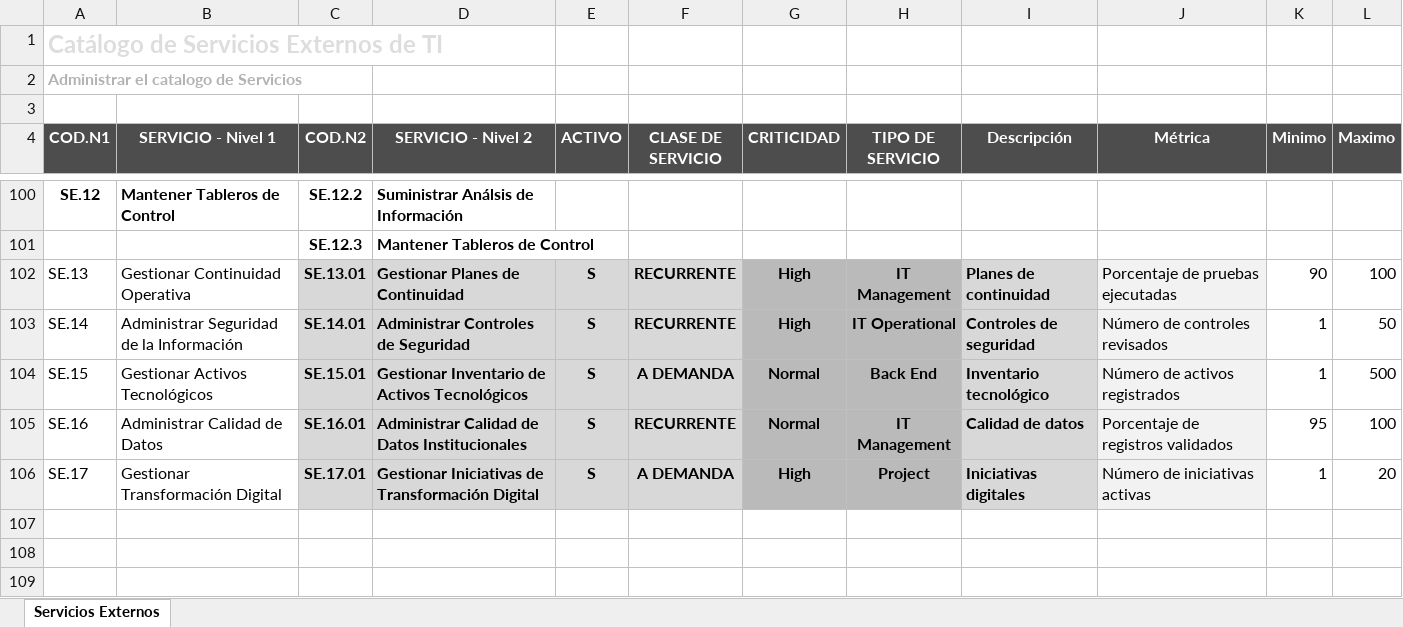
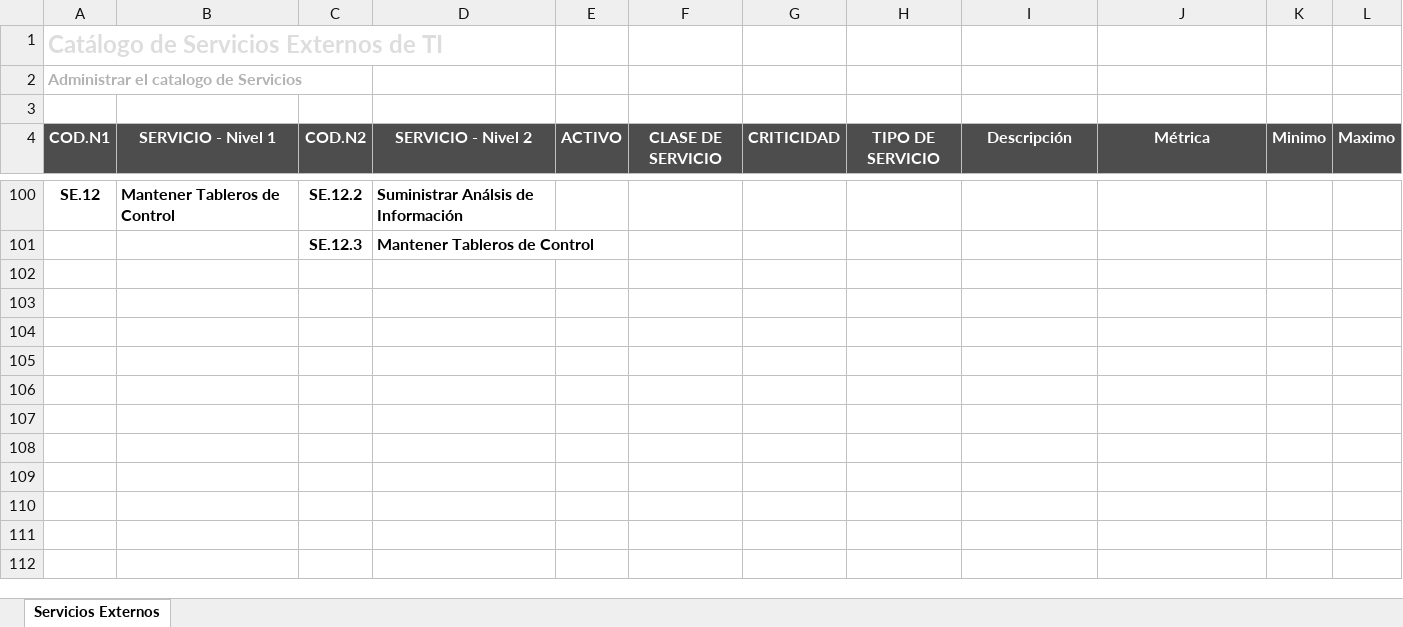
Before and after one commit to DavidVelasquez77/parcial-catalogo-servicios-202307705, an Excel workbook: data/CatalogoServicios.xlsx, sheet Servicios Externos, drawn as a sheet; only a part is shown, gaps mark what is left out; values as stored, in another font and other column widths than the file's, no borders; charts and pictures and conditional formats not drawn; the diff names each change by its address in the sheet, - before the commit and + after, or states it on an @@ line.

Commit message:
fix: conservar Excel original del parcial

```diff
--- a/data/CatalogoServicios.xlsx (sheet Servicios Externos)
+++ b/data/CatalogoServicios.xlsx (sheet Servicios Externos)
-row 102: SE.13 | Gestionar Continuidad Operativa | SE.13.01 | Gestionar Planes de Continuidad | S | RECURRENTE | High | IT Management | Planes de continuidad | Porcentaje de pruebas ejecutadas | 90 | 100
+row 102: (empty)
-C102:F106 fill: #D8D8D8
+C102:F106 fill: none
-G102:H106 fill: #BABABA
+G102:H106 fill: none
-I102:I106 fill: #D8D8D8
+I102:I106 fill: none
-J102:J106 fill: #F2F2F2
+J102:J106 fill: none
-row 103: SE.14 | Administrar Seguridad de la Información | SE.14.01 | Administrar Controles de Seguridad | S | RECURRENTE | High | IT Operational | Controles de seguridad | Número de controles revisados | 1 | 50
+row 103: (empty)
-row 104: SE.15 | Gestionar Activos Tecnológicos | SE.15.01 | Gestionar Inventario de Activos Tecnológicos | S | A DEMANDA | Normal | Back End | Inventario tecnológico | Número de activos registrados | 1 | 500
+row 104: (empty)
-row 105: SE.16 | Administrar Calidad de Datos | SE.16.01 | Administrar Calidad de Datos Institucionales | S | RECURRENTE | Normal | IT Management | Calidad de datos | Porcentaje de registros validados | 95 | 100
+row 105: (empty)
-row 106: SE.17 | Gestionar Transformación Digital | SE.17.01 | Gestionar Iniciativas de Transformación Digital | S | A DEMANDA | High | Project | Iniciativas digitales | Número de iniciativas activas | 1 | 20
+row 106: (empty)
```
Also changed, not shown: charts or pictures, 12 other files.
